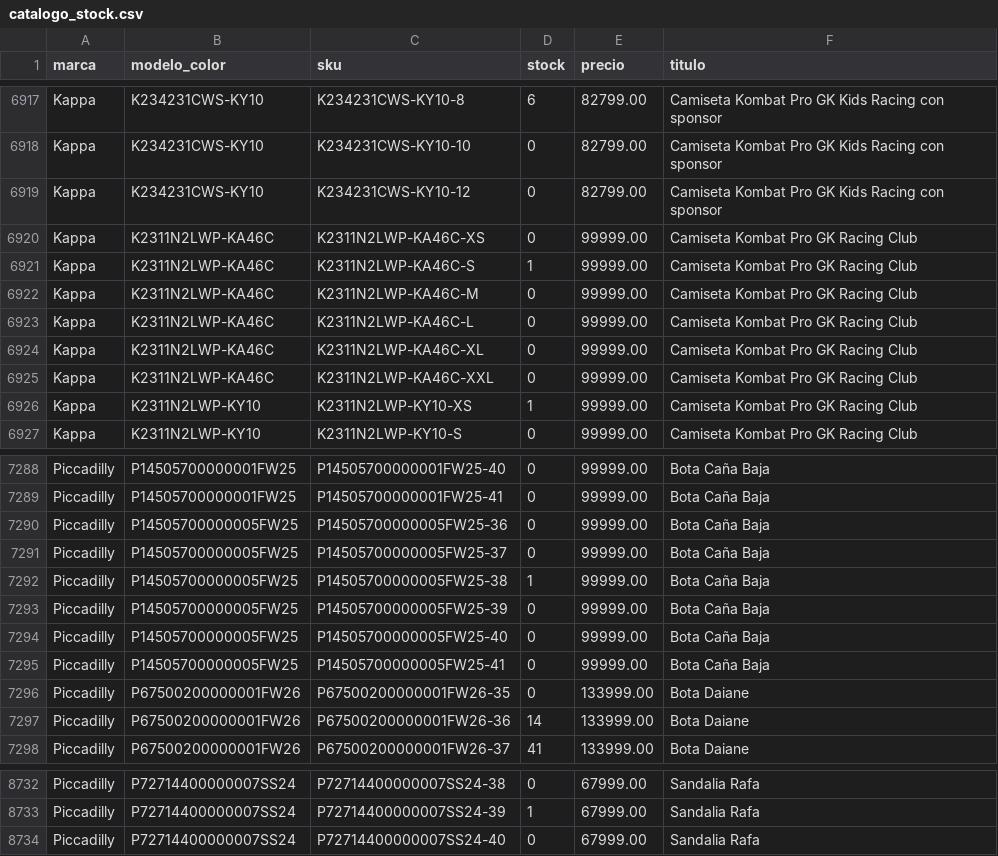
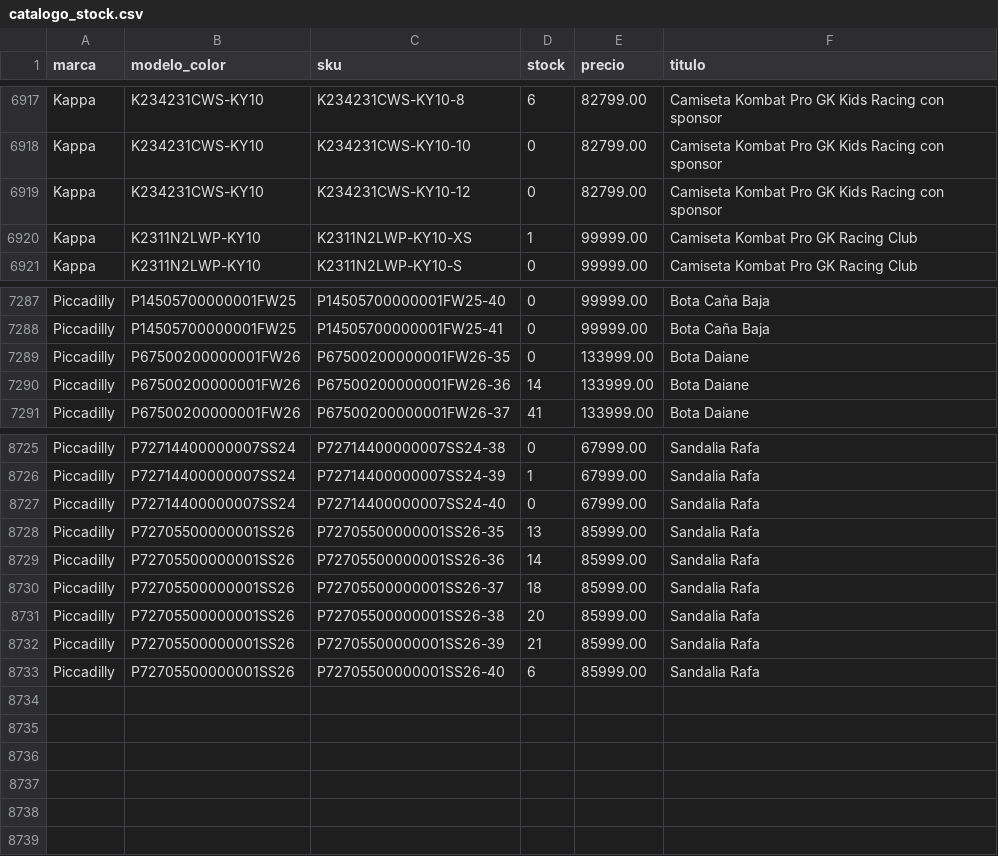
Before and after one commit to lucasrulo/dashboard-distrinando, a CSV file: catalogo_stock.csv, drawn as a sheet; only a part is shown, gaps mark what is left out; removed rows and columns are numbered as before the commit, all else as after; the diff covers the shown part only; the diff names each change by its address in the sheet, - before the commit and + after, or states it on an @@ line.

Commit message:
🔄 Datos actualizados: Ventas y Catálogo [23/05 22:33:27]

```diff
--- a/catalogo_stock.csv
+++ b/catalogo_stock.csv
-row 6920: Kappa | K2311N2LWP-KA46C | K2311N2LWP-KA46C-XS | 0 | 99999.00 | Camiseta Kombat Pro GK Racing Club
-row 6921: Kappa | K2311N2LWP-KA46C | K2311N2LWP-KA46C-S | 1 | 99999.00 | Camiseta Kombat Pro GK Racing Club
-row 6922: Kappa | K2311N2LWP-KA46C | K2311N2LWP-KA46C-M | 0 | 99999.00 | Camiseta Kombat Pro GK Racing Club
-row 6923: Kappa | K2311N2LWP-KA46C | K2311N2LWP-KA46C-L | 0 | 99999.00 | Camiseta Kombat Pro GK Racing Club
-row 6924: Kappa | K2311N2LWP-KA46C | K2311N2LWP-KA46C-XL | 0 | 99999.00 | Camiseta Kombat Pro GK Racing Club
-row 6925: Kappa | K2311N2LWP-KA46C | K2311N2LWP-KA46C-XXL | 0 | 99999.00 | Camiseta Kombat Pro GK Racing Club
-row 7290: Piccadilly | P14505700000005FW25 | P14505700000005FW25-36 | 0 | 99999.00 | Bota Caña Baja
-row 7291: Piccadilly | P14505700000005FW25 | P14505700000005FW25-37 | 0 | 99999.00 | Bota Caña Baja
-row 7292: Piccadilly | P14505700000005FW25 | P14505700000005FW25-38 | 1 | 99999.00 | Bota Caña Baja
-row 7293: Piccadilly | P14505700000005FW25 | P14505700000005FW25-39 | 0 | 99999.00 | Bota Caña Baja
-row 7294: Piccadilly | P14505700000005FW25 | P14505700000005FW25-40 | 0 | 99999.00 | Bota Caña Baja
-row 7295: Piccadilly | P14505700000005FW25 | P14505700000005FW25-41 | 0 | 99999.00 | Bota Caña Baja
+row 8728: Piccadilly | P72705500000001SS26 | P72705500000001SS26-35 | 13 | 85999.00 | Sandalia Rafa
+row 8729: Piccadilly | P72705500000001SS26 | P72705500000001SS26-36 | 14 | 85999.00 | Sandalia Rafa
+row 8730: Piccadilly | P72705500000001SS26 | P72705500000001SS26-37 | 18 | 85999.00 | Sandalia Rafa
+row 8731: Piccadilly | P72705500000001SS26 | P72705500000001SS26-38 | 20 | 85999.00 | Sandalia Rafa
+row 8732: Piccadilly | P72705500000001SS26 | P72705500000001SS26-39 | 21 | 85999.00 | Sandalia Rafa
+row 8733: Piccadilly | P72705500000001SS26 | P72705500000001SS26-40 | 6 | 85999.00 | Sandalia Rafa
```
Also changed, not shown: 5 added rows and 19 edited cells elsewhere in this file.
